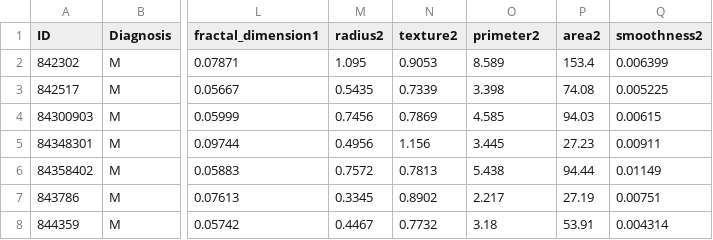
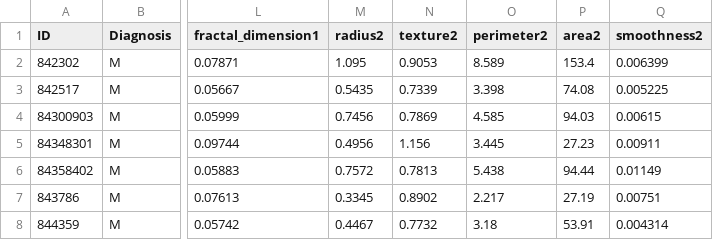
Before and after one commit to achatela/Multilayer-perceptron, a CSV file: modified_data.csv, drawn as a sheet; only a part is shown, gaps mark what is left out; the diff names each change by its address in the sheet, - before the commit and + after, or states it on an @@ line.

```diff
--- a/modified_data.csv
+++ b/modified_data.csv
-O1: primeter2
+O1: perimeter2
```
Also changed, not shown: 5 other files.
